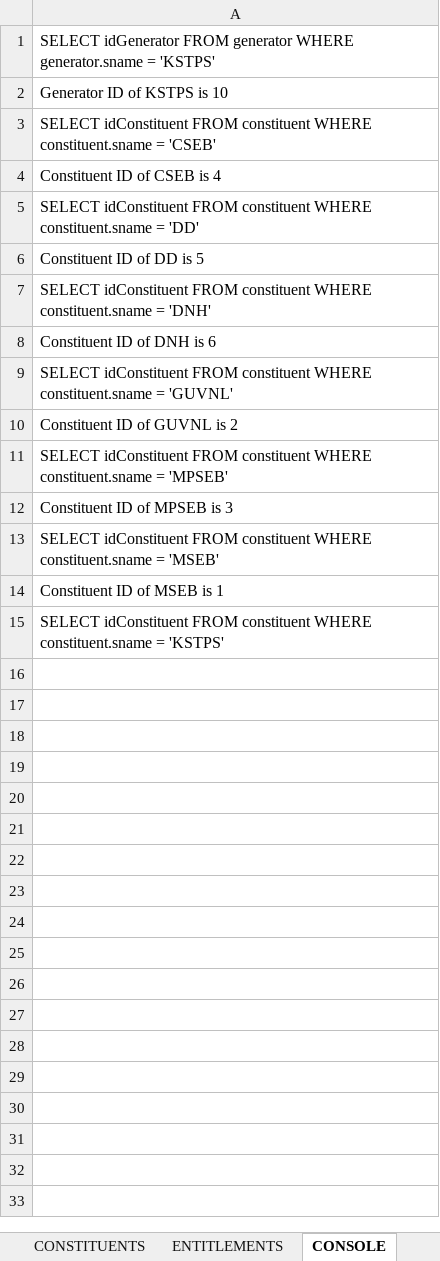
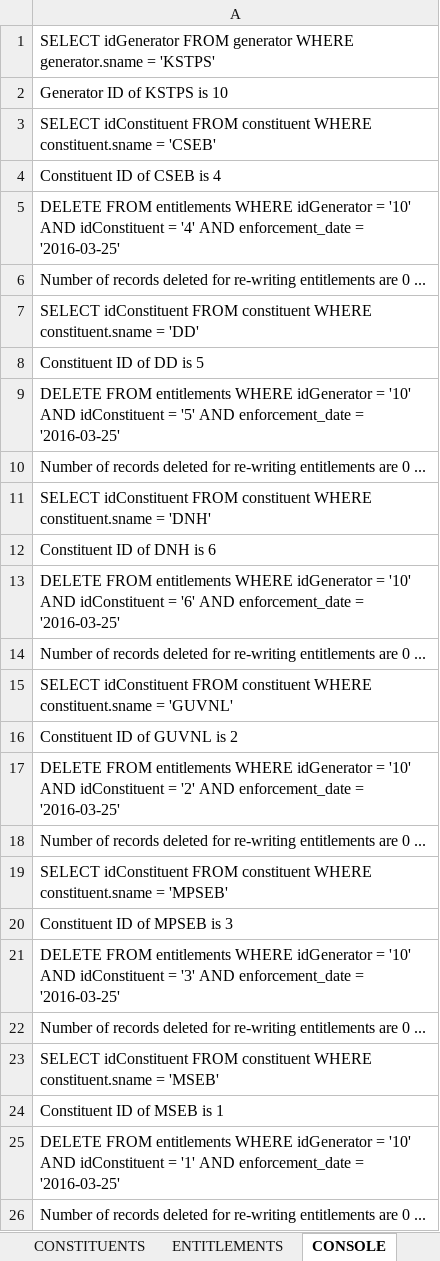
Before and after one commit to nagasudhirpulla/WRLDCExcelScheduling, an Excel workbook: Generator_fetch_update.xlsm, sheet CONSOLE, drawn as a sheet; values as stored, in another font and other column widths than the file's, no borders; addresses are those after the commit; the diff names each change by its address in the sheet, - before the commit and + after, or states it on an @@ line.

Commit message:
creating entitlements is left

```diff
--- a/Generator_fetch_update.xlsm (sheet CONSOLE)
+++ b/Generator_fetch_update.xlsm (sheet CONSOLE)
+row 5: DELETE FROM entitlements WHERE idGenerator = '10' AND idConstituent = '4' AND enforcement_date = '2016-03-25'
+row 6: Number of records deleted for re-writing entitlements are 0 ...
+row 9: DELETE FROM entitlements WHERE idGenerator = '10' AND idConstituent = '5' AND enforcement_date = '2016-03-25'
+row 10: Number of records deleted for re-writing entitlements are 0 ...
+row 13: DELETE FROM entitlements WHERE idGenerator = '10' AND idConstituent = '6' AND enforcement_date = '2016-03-25'
+row 14: Number of records deleted for re-writing entitlements are 0 ...
+row 17: DELETE FROM entitlements WHERE idGenerator = '10' AND idConstituent = '2' AND enforcement_date = '2016-03-25'
+row 18: Number of records deleted for re-writing entitlements are 0 ...
+row 21: DELETE FROM entitlements WHERE idGenerator = '10' AND idConstituent = '3' AND enforcement_date = '2016-03-25'
+row 22: Number of records deleted for re-writing entitlements are 0 ...
-A25: SELECT idConstituent FROM constituent WHERE constituent.sname = 'KSTPS'
+A25: DELETE FROM entitlements WHERE idGenerator = '10' AND idConstituent = '1' AND enforcement_date = '2016-03-25'
+row 26: Number of records deleted for re-writing entitlements are 0 ...
```
Also changed, not shown: charts or pictures.
